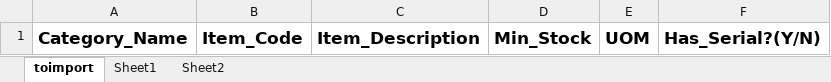
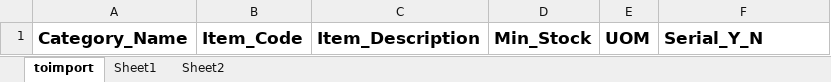
Before and after one commit to lancenacabuan/lsapp, an Excel workbook: public/import_items.xlsx, sheet toimport, drawn as a sheet; values as stored, in another font and other column widths than the file's, no borders; the diff names each change by its address in the sheet, - before the commit and + after, or states it on an @@ line.

```diff
--- a/public/import_items.xlsx (sheet toimport)
+++ b/public/import_items.xlsx (sheet toimport)
-F1: Has_Serial?(Y/N)
+F1: Serial_Y_N
```
Also changed, not shown: 1 other file.
